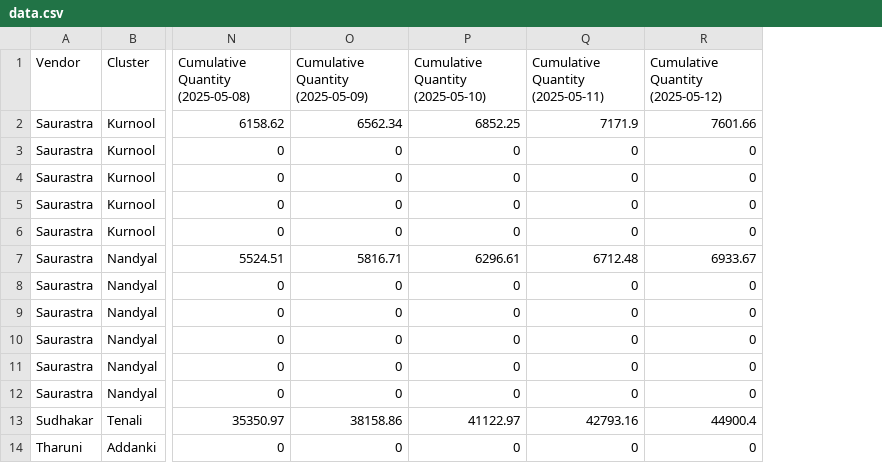
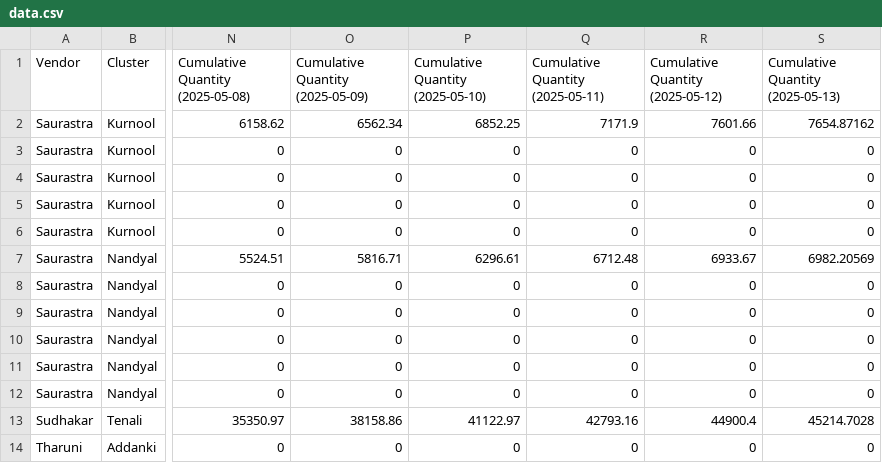
Before and after one commit to tsaaii/SACDB, a CSV file: data.csv, drawn as a sheet; only a part is shown, gaps mark what is left out; the diff names each change by its address in the sheet, - before the commit and + after, or states it on an @@ line.

```diff
--- a/data.csv
+++ b/data.csv
+column S (Cumulative Quantity (2025-05-13)), rows 2-14: 7654.87162 | 0 | 0 | 0 | 0 | 6982.20569 | 0 | 0 | 0 | 0 | 0 | 45214.7028 | 0
```
Also changed, not shown: 4 other files.
